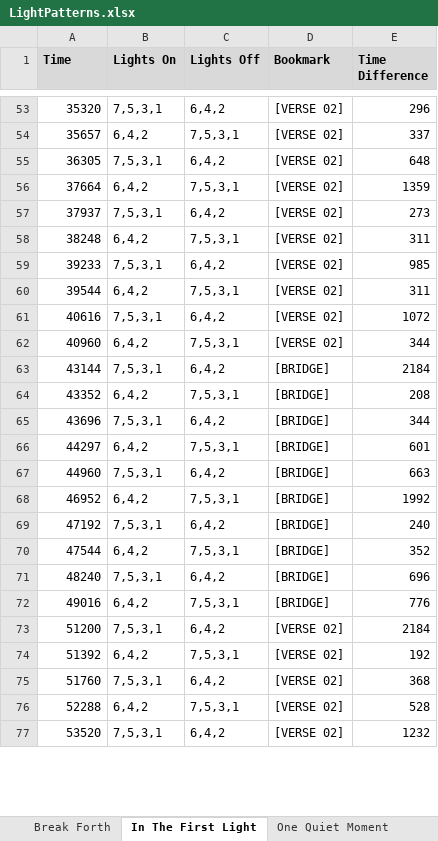
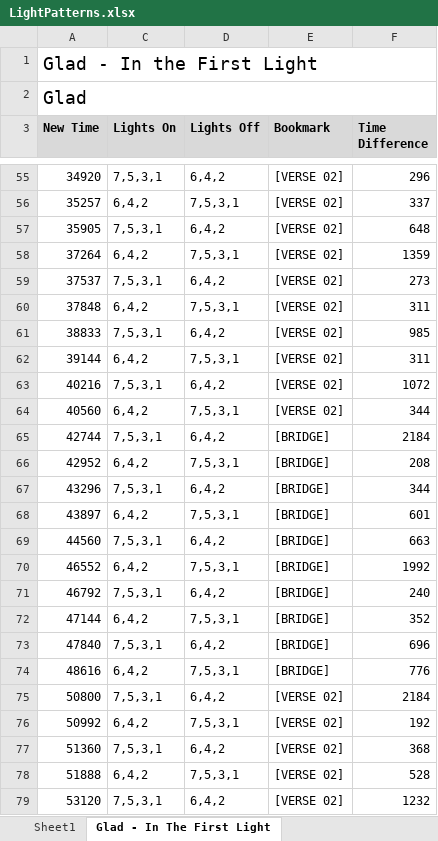
Before and after one commit to BytesOfPi/ChristmasTreePi, an Excel workbook: src/main/LightPatterns.xlsx, sheet Glad - In The First Light, drawn as a sheet; only a part is shown, gaps mark what is left out; values as stored, in another font and other column widths than the file's, no borders; addresses are those after the commit; the diff covers the shown part only; the diff names each change by its address in the sheet, - before the commit and + after, or states it on an @@ line.

Commit message:
Update Music Time Sync

```diff
--- a/src/main/LightPatterns.xlsx (sheet Glad - In The First Light)
+++ b/src/main/LightPatterns.xlsx (sheet Glad - In The First Light)
-sheet tab: In The First Light
+sheet tab: Glad - In The First Light
+sheet tab: Sheet1
+row 1: Glad - In the First Light
+row 2: Glad
-A3: Time
+A3: New Time
-A55 (New Time): 35320
+A55 (New Time): 34920
-A56 (New Time): 35657
+A56 (New Time): 35257
-A57 (New Time): 36305
+A57 (New Time): 35905
-A58 (New Time): 37664
+A58 (New Time): 37264
-A59 (New Time): 37937
+A59 (New Time): 37537
-A60 (New Time): 38248
+A60 (New Time): 37848
-A61 (New Time): 39233
+A61 (New Time): 38833
-A62 (New Time): 39544
+A62 (New Time): 39144
-A63 (New Time): 40616
+A63 (New Time): 40216
-A64 (New Time): 40960
+A64 (New Time): 40560
-A65 (New Time): 43144
+A65 (New Time): 42744
-A66 (New Time): 43352
+A66 (New Time): 42952
-A67 (New Time): 43696
+A67 (New Time): 43296
-A68 (New Time): 44297
+A68 (New Time): 43897
-A69 (New Time): 44960
+A69 (New Time): 44560
-A70 (New Time): 46952
+A70 (New Time): 46552
-A71 (New Time): 47192
+A71 (New Time): 46792
-A72 (New Time): 47544
+A72 (New Time): 47144
-A73 (New Time): 48240
+A73 (New Time): 47840
-A74 (New Time): 49016
+A74 (New Time): 48616
-A75 (New Time): 51200
+A75 (New Time): 50800
-A76 (New Time): 51392
+A76 (New Time): 50992
-A77 (New Time): 51760
+A77 (New Time): 51360
-A78 (New Time): 52288
+A78 (New Time): 51888
-A79 (New Time): 53520
+A79 (New Time): 53120
```
Also changed, not shown: 295 edited cells elsewhere in this sheet, sheet Wizards, sheet JingleBells - Pentatonix, sheet Glad - Break Forth, other sheet tabs, formulas that keep their value, hidden cells, 7 other files.
